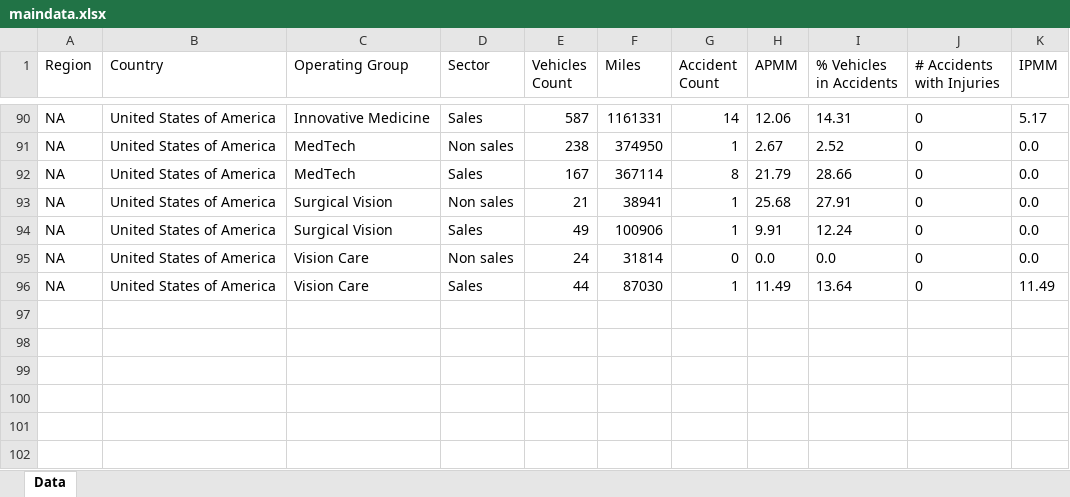
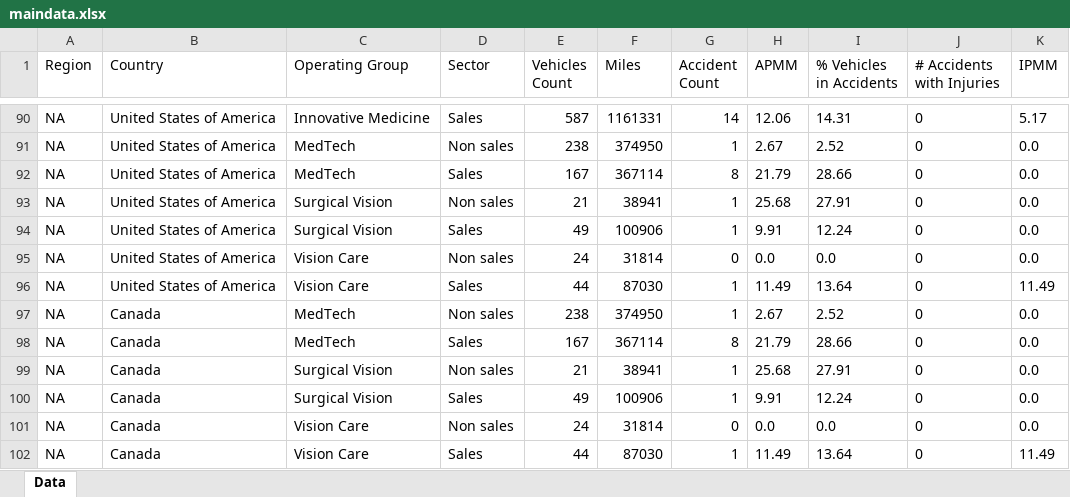
Before and after one commit to gturricepa/jnj-reports, an Excel workbook: public/assets/maindata.xlsx, sheet Data, drawn as a sheet; only a part is shown, gaps mark what is left out; values as stored, in another font and other column widths than the file's, no borders; the diff names each change by its address in the sheet, - before the commit and + after, or states it on an @@ line.

```diff
--- a/public/assets/maindata.xlsx (sheet Data)
+++ b/public/assets/maindata.xlsx (sheet Data)
+row 97: NA | Canada | MedTech | Non sales | 238 | 374950 | 1 | 2.67 | 2.52 | 0 | 0.0
+row 98: NA | Canada | MedTech | Sales | 167 | 367114 | 8 | 21.79 | 28.66 | 0 | 0.0
+row 99: NA | Canada | Surgical Vision | Non sales | 21 | 38941 | 1 | 25.68 | 27.91 | 0 | 0.0
+row 100: NA | Canada | Surgical Vision | Sales | 49 | 100906 | 1 | 9.91 | 12.24 | 0 | 0.0
+row 101: NA | Canada | Vision Care | Non sales | 24 | 31814 | 0 | 0.0 | 0.0 | 0 | 0.0
+row 102: NA | Canada | Vision Care | Sales | 44 | 87030 | 1 | 11.49 | 13.64 | 0 | 11.49
```
Also changed, not shown: 3 other files.
